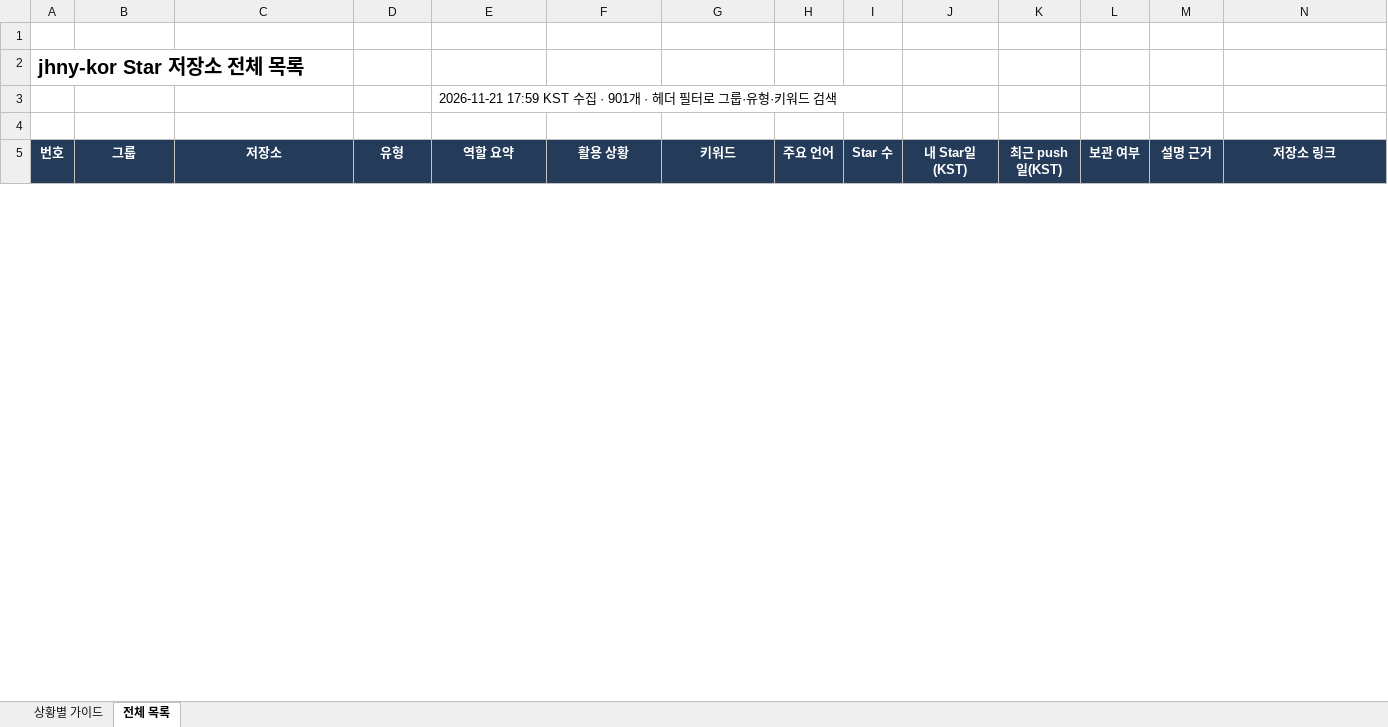
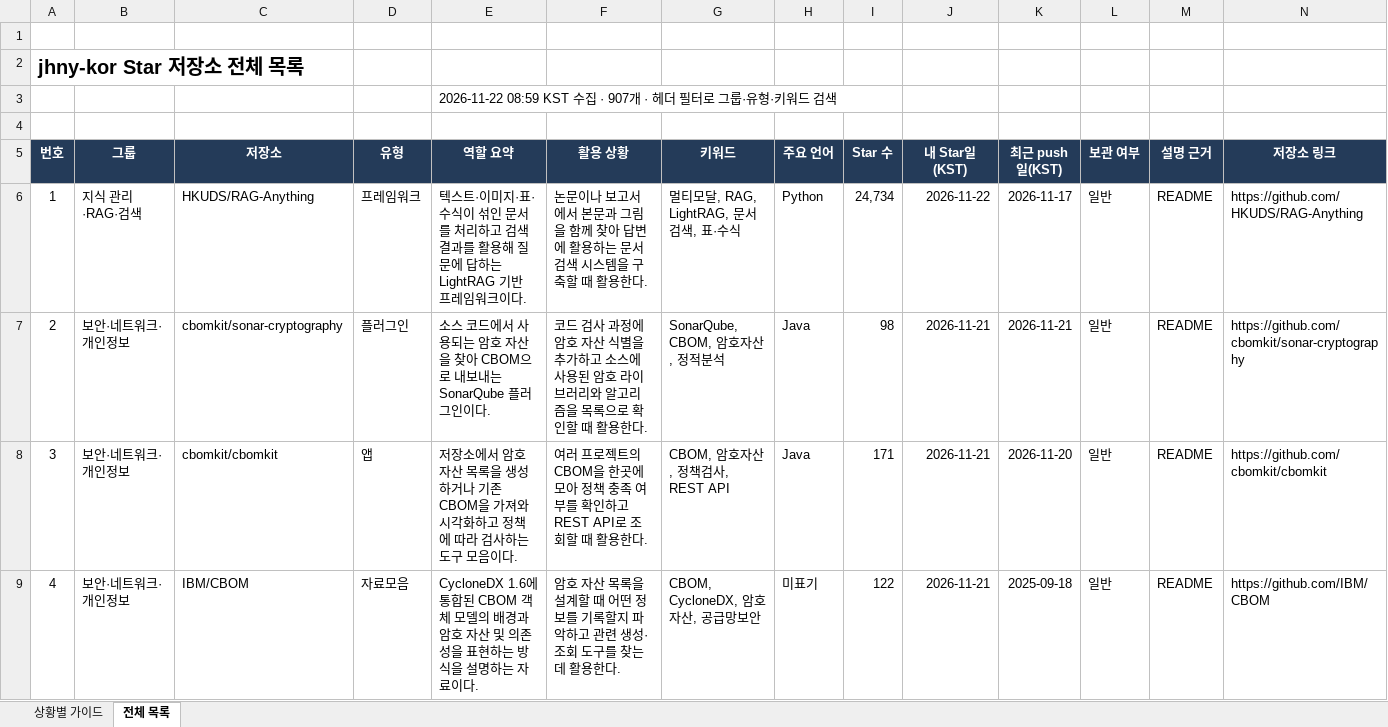
Before and after one commit to jhny-kor/star, an Excel workbook: jhny-kor-starred.xlsx, sheet 전체 목록, drawn as a sheet; only a part is shown; values as stored, in another font and other column widths than the file's, no borders; conditional formats and table styles not drawn; rows hold the shown columns only; the diff covers the shown part only; the diff names each change by its address in the sheet, - before the commit and + after, or states it on an @@ line.

Commit message:
Update starred repositories (907)

```diff
--- a/jhny-kor-starred.xlsx (sheet 전체 목록)
+++ b/jhny-kor-starred.xlsx (sheet 전체 목록)
-E3 (역할 요약): 2026-11-21 17:59 KST 수집 · 901개 · 헤…
+E3 (역할 요약): 2026-11-22 08:59 KST 수집 · 907개 · 헤…
+row 6: 1 | 지식 관리·RAG·검색 | HKUDS/RAG-Anything | 프레임워크 | 텍스트·이미지·표·수식이 섞인 문서를 처리하고 검색 결과를 활용해 질문에 답하는 LightRAG 기반 프레임워크이다. | 논문이나 보고서에서 본문과 그림을 함께 찾아 답변에 활용하는 문서 검색 시스템을 구축할 때 활용한다. | 멀티모달, RAG, LightRAG, 문서검색, 표·수식 | Python | 24,734 | 2026-11-22 | 2026-11-17 | 일반 | README | https://github.com/HKUDS/RAG-Anything
+row 7: 2 | 보안·네트워크·개인정보 | cbomkit/sonar-cryptography | 플러그인 | 소스 코드에서 사용되는 암호 자산을 찾아 CBOM으로 내보내는 SonarQube 플러그인이다. | 코드 검사 과정에 암호 자산 식별을 추가하고 소스에 사용된 암호 라이브러리와 알고리즘을 목록으로 확인할 때 활용한다. | SonarQube, CBOM, 암호자산, 정적분석 | Java | 98 | 2026-11-21 | 2026-11-21 | 일반 | README | https://github.com/cbomkit/sonar-cryptography
+row 8: 3 | 보안·네트워크·개인정보 | cbomkit/cbomkit | 앱 | 저장소에서 암호 자산 목록을 생성하거나 기존 CBOM을 가져와 시각화하고 정책에 따라 검사하는 도구 모음이다. | 여러 프로젝트의 CBOM을 한곳에 모아 정책 충족 여부를 확인하고 REST API로 조회할 때 활용한다. | CBOM, 암호자산, 정책검사, REST API | Java | 171 | 2026-11-21 | 2026-11-20 | 일반 | README | https://github.com/cbomkit/cbomkit
+row 9: 4 | 보안·네트워크·개인정보 | IBM/CBOM | 자료모음 | CycloneDX 1.6에 통합된 CBOM 객체 모델의 배경과 암호 자산 및 의존성을 표현하는 방식을 설명하는 자료이다. | 암호 자산 목록을 설계할 때 어떤 정보를 기록할지 파악하고 관련 생성·조회 도구를 찾는 데 활용한다. | CBOM, CycloneDX, 암호자산, 공급망보안 | 미표기 | 122 | 2026-11-21 | 2025-09-18 | 일반 | README | https://github.com/IBM/CBOM
```
Also changed, not shown: 2 added rows, 702 edited cells and row numbers in column A elsewhere in this sheet, sheet 상황별 가이드, formulas that keep their value, 2 other files.
